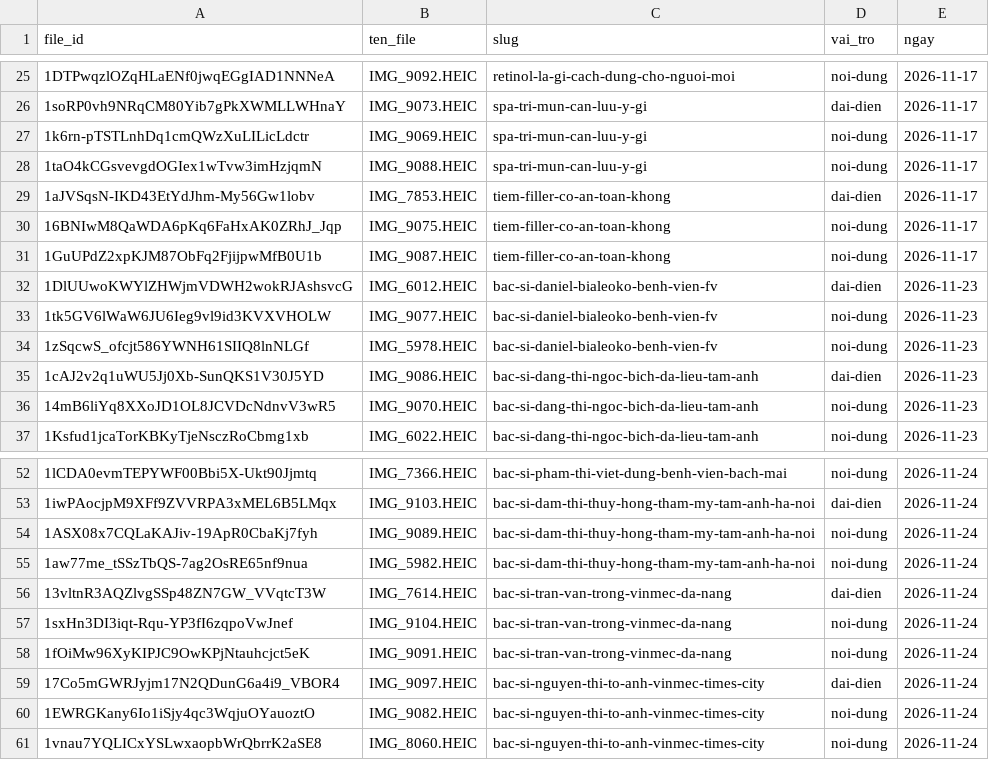
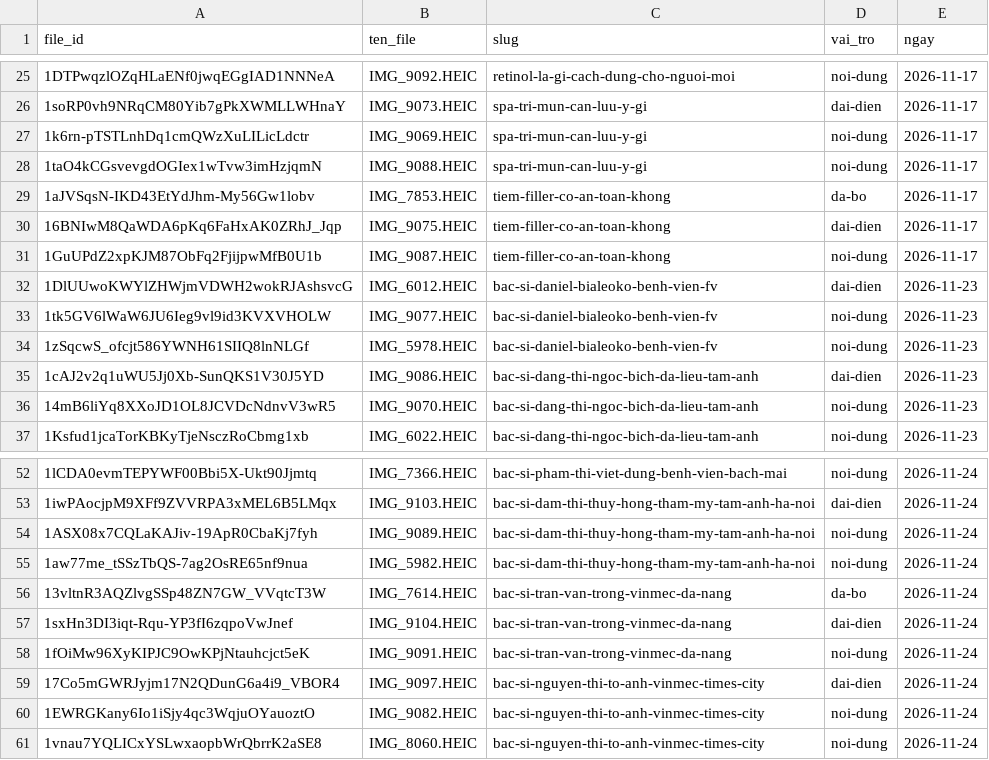
Before and after one commit to eyemedioptic/eyemedi, a CSV file: _cong-cu/du-lieu/anh-drive-da-dung.csv, drawn as a sheet; only a part is shown, gaps mark what is left out.

```diff
--- a/_cong-cu/du-lieu/anh-drive-da-dung.csv
+++ b/_cong-cu/du-lieu/anh-drive-da-dung.csv
@@ -28,4 +28,4 @@ file_id,ten_file,slug,vai_tro,ngay
 1taO4kCGsvevgdOGIex1wTvw3imHzjqmN,IMG_9088.HEIC,spa-tri-mun-can-luu-y-gi,noi-dung,2026-11-17
-1aJVSqsN-IKD43EtYdJhm-My56Gw1lobv,IMG_7853.HEIC,tiem-filler-co-an-toan-khong,dai-dien,2026-11-17
-16BNIwM8QaWDA6pKq6FaHxAK0ZRhJ_Jqp,IMG_9075.HEIC,tiem-filler-co-an-toan-khong,noi-dung,2026-11-17
+1aJVSqsN-IKD43EtYdJhm-My56Gw1lobv,IMG_7853.HEIC,tiem-filler-co-an-toan-khong,da-bo,2026-11-17
+16BNIwM8QaWDA6pKq6FaHxAK0ZRhJ_Jqp,IMG_9075.HEIC,tiem-filler-co-an-toan-khong,dai-dien,2026-11-17
 1GuUPdZ2xpKJM87ObFq2FjijpwMfB0U1b,IMG_9087.HEIC,tiem-filler-co-an-toan-khong,noi-dung,2026-11-17
@@ -55,4 +55,4 @@ file_id,ten_file,slug,vai_tro,ngay
 1aw77me_tSSzTbQS-7ag2OsRE65nf9nua,IMG_5982.HEIC,bac-si-dam-thi-thuy-hong-tham-my-tam-anh-ha-noi,noi-dung,2026-11-24
-13vltnR3AQZlvgSSp48ZN7GW_VVqtcT3W,IMG_7614.HEIC,bac-si-tran-van-trong-vinmec-da-nang,dai-dien,2026-11-24
-1sxHn3DI3iqt-Rqu-YP3fI6zqpoVwJnef,IMG_9104.HEIC,bac-si-tran-van-trong-vinmec-da-nang,noi-dung,2026-11-24
+13vltnR3AQZlvgSSp48ZN7GW_VVqtcT3W,IMG_7614.HEIC,bac-si-tran-van-trong-vinmec-da-nang,da-bo,2026-11-24
+1sxHn3DI3iqt-Rqu-YP3fI6zqpoVwJnef,IMG_9104.HEIC,bac-si-tran-van-trong-vinmec-da-nang,dai-dien,2026-11-24
 1fOiMw96XyKIPJC9OwKPjNtauhcjct5eK,IMG_9091.HEIC,bac-si-tran-van-trong-vinmec-da-nang,noi-dung,2026-11-24
```
Also changed, not shown: 10 other files.
